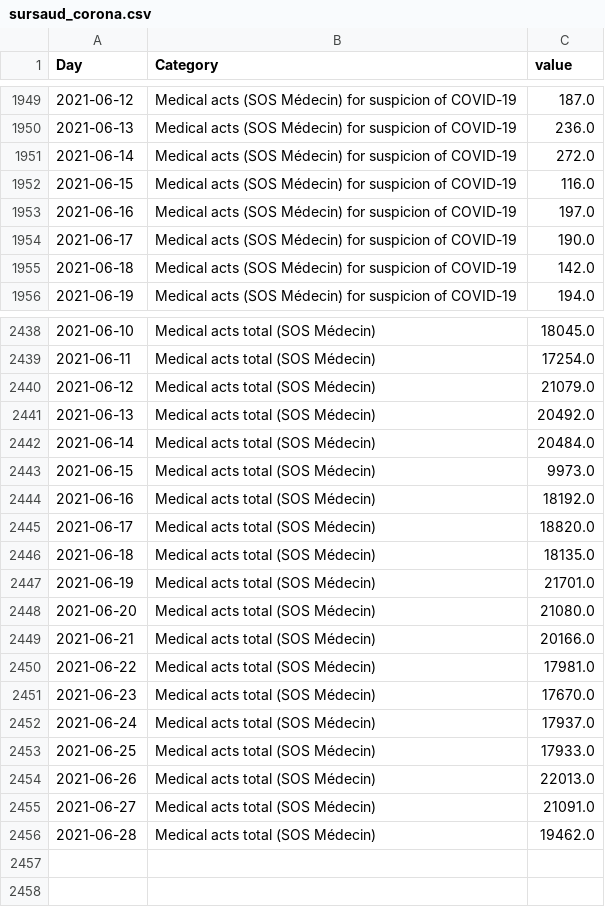
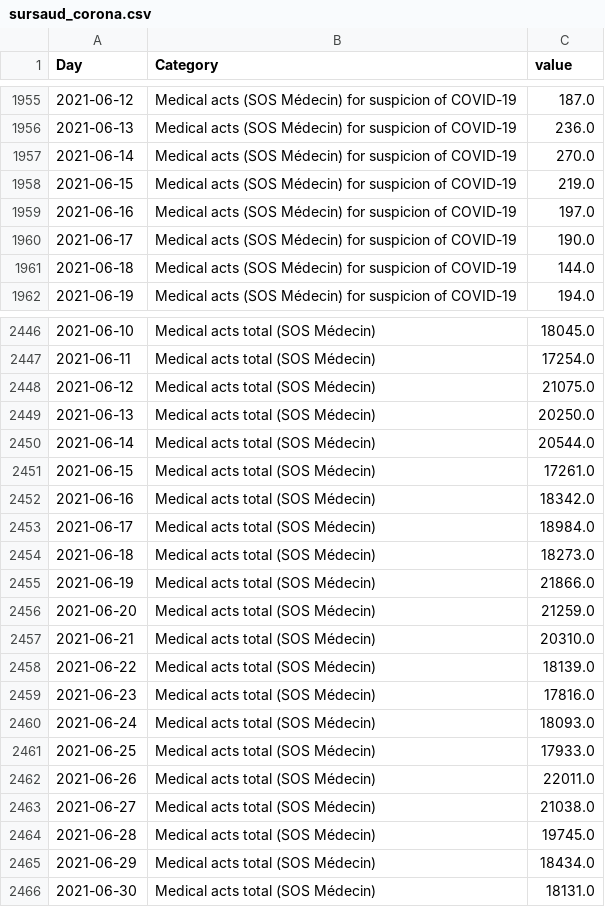
Before and after one commit to louisdecharson/covid-19, a CSV file: sursaud_corona.csv, drawn as a sheet; only a part is shown, gaps mark what is left out; the diff covers the shown part only.

```diff
--- a/sursaud_corona.csv
+++ b/sursaud_corona.csv
@@ -1950,7 +1956,7 @@ Day,Category,value
 2021-06-13,Medical acts (SOS Médecin) for suspicion of COVID-19,236.0
-2021-06-14,Medical acts (SOS Médecin) for suspicion of COVID-19,272.0
-2021-06-15,Medical acts (SOS Médecin) for suspicion of COVID-19,116.0
+2021-06-14,Medical acts (SOS Médecin) for suspicion of COVID-19,270.0
+2021-06-15,Medical acts (SOS Médecin) for suspicion of COVID-19,219.0
 2021-06-16,Medical acts (SOS Médecin) for suspicion of COVID-19,197.0
 2021-06-17,Medical acts (SOS Médecin) for suspicion of COVID-19,190.0
-2021-06-18,Medical acts (SOS Médecin) for suspicion of COVID-19,142.0
+2021-06-18,Medical acts (SOS Médecin) for suspicion of COVID-19,144.0
 2021-06-19,Medical acts (SOS Médecin) for suspicion of COVID-19,194.0
@@ -2439,18 +2447,20 @@ Day,Category,value
 2021-06-11,Medical acts total (SOS Médecin),17254.0
-2021-06-12,Medical acts total (SOS Médecin),21079.0
-2021-06-13,Medical acts total (SOS Médecin),20492.0
-2021-06-14,Medical acts total (SOS Médecin),20484.0
-2021-06-15,Medical acts total (SOS Médecin),9973.0
-2021-06-16,Medical acts total (SOS Médecin),18192.0
-2021-06-17,Medical acts total (SOS Médecin),18820.0
-2021-06-18,Medical acts total (SOS Médecin),18135.0
-2021-06-19,Medical acts total (SOS Médecin),21701.0
-2021-06-20,Medical acts total (SOS Médecin),21080.0
-2021-06-21,Medical acts total (SOS Médecin),20166.0
-2021-06-22,Medical acts total (SOS Médecin),17981.0
-2021-06-23,Medical acts total (SOS Médecin),17670.0
-2021-06-24,Medical acts total (SOS Médecin),17937.0
+2021-06-12,Medical acts total (SOS Médecin),21075.0
+2021-06-13,Medical acts total (SOS Médecin),20250.0
+2021-06-14,Medical acts total (SOS Médecin),20544.0
+2021-06-15,Medical acts total (SOS Médecin),17261.0
+2021-06-16,Medical acts total (SOS Médecin),18342.0
+2021-06-17,Medical acts total (SOS Médecin),18984.0
+2021-06-18,Medical acts total (SOS Médecin),18273.0
+2021-06-19,Medical acts total (SOS Médecin),21866.0
+2021-06-20,Medical acts total (SOS Médecin),21259.0
+2021-06-21,Medical acts total (SOS Médecin),20310.0
+2021-06-22,Medical acts total (SOS Médecin),18139.0
+2021-06-23,Medical acts total (SOS Médecin),17816.0
+2021-06-24,Medical acts total (SOS Médecin),18093.0
 2021-06-25,Medical acts total (SOS Médecin),17933.0
-2021-06-26,Medical acts total (SOS Médecin),22013.0
-2021-06-27,Medical acts total (SOS Médecin),21091.0
-2021-06-28,Medical acts total (SOS Médecin),19462.0
+2021-06-26,Medical acts total (SOS Médecin),22011.0
+2021-06-27,Medical acts total (SOS Médecin),21038.0
+2021-06-28,Medical acts total (SOS Médecin),19745.0
+2021-06-29,Medical acts total (SOS Médecin),18434.0
+2021-06-30,Medical acts total (SOS Médecin),18131.0
```
Also changed, not shown: 8 added rows and 19 edited cells elsewhere in this file, 1 other file.
